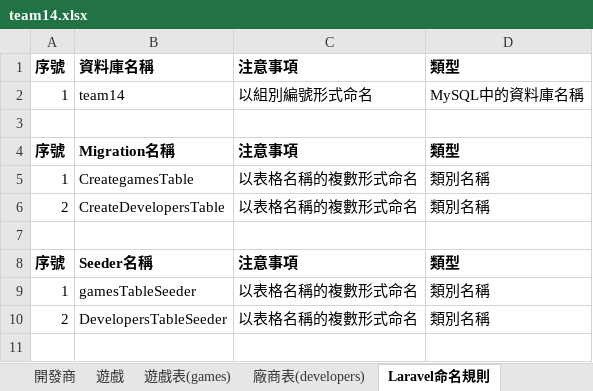
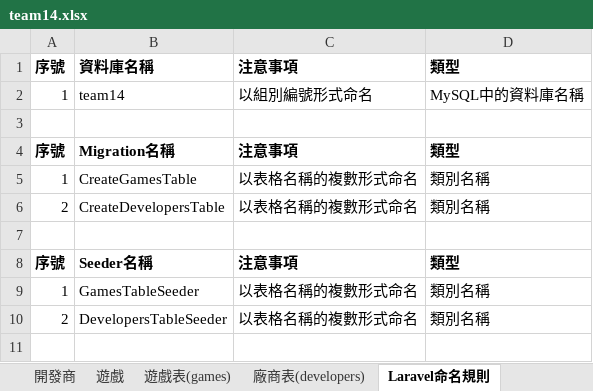
Before and after one commit to frank5623/team14, an Excel workbook: team14.xlsx, sheet Laravel命名規則, drawn as a sheet; only a part is shown; values as stored, in another font and other column widths than the file's, no borders; the diff names each change by its address in the sheet, - before the commit and + after, or states it on an @@ line.

```diff
--- a/team14.xlsx (sheet Laravel命名規則)
+++ b/team14.xlsx (sheet Laravel命名規則)
-B5: CreategamesTable
+B5: CreateGamesTable
-B9: gamesTableSeeder
+B9: GamesTableSeeder
```
Also changed, not shown: 3 other files.
